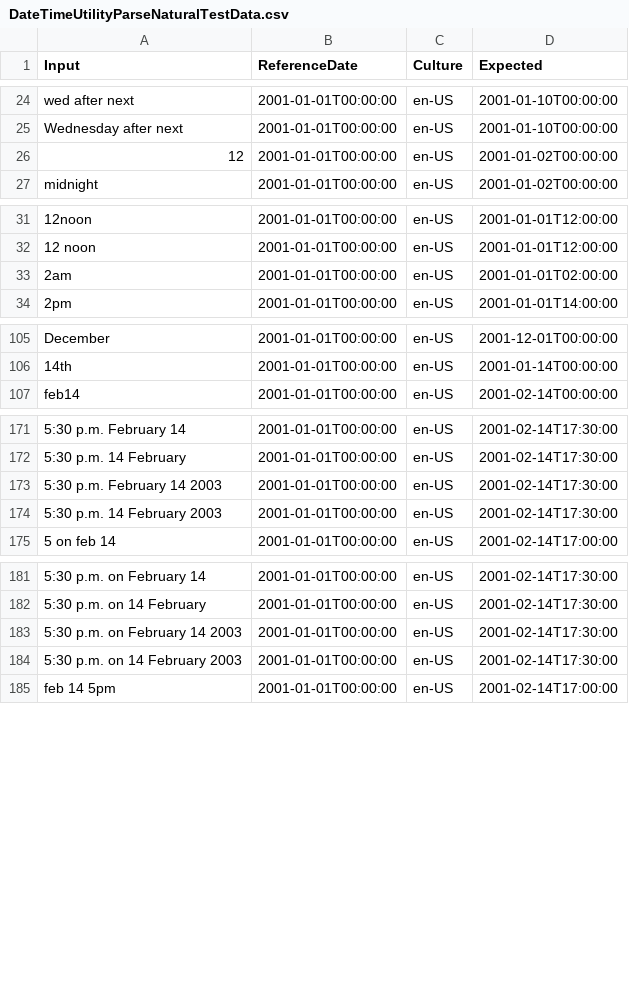
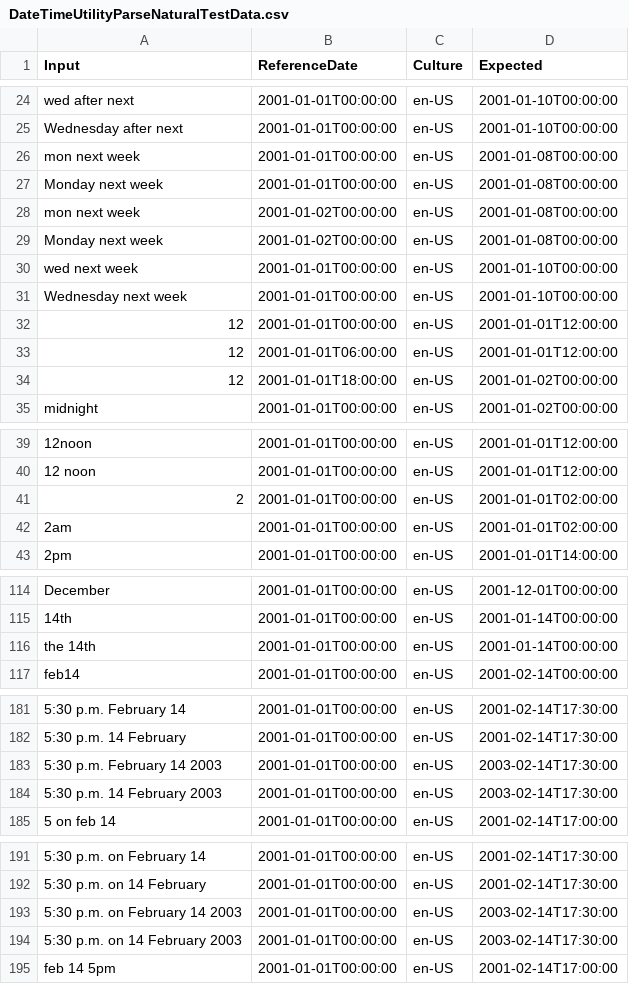
Before and after one commit to dziemborowicz/hourglass, a CSV file: Hourglass.Test/Resources/DateTimeUtilityParseNaturalTestData.csv, drawn as a sheet; only a part is shown, gaps mark what is left out; the diff covers the shown part only.

Commit message:
Rewrite DateTime and TimeSpan parsers

```diff
--- a/Hourglass.Test/Resources/DateTimeUtilityParseNaturalTestData.csv
+++ b/Hourglass.Test/Resources/DateTimeUtilityParseNaturalTestData.csv
@@ -25,3 +25,11 @@
 "Wednesday after next","2001-01-01T00:00:00","en-US","2001-01-10T00:00:00"
-"12","2001-01-01T00:00:00","en-US","2001-01-02T00:00:00"
+"mon next week","2001-01-01T00:00:00","en-US","2001-01-08T00:00:00"
+"Monday next week","2001-01-01T00:00:00","en-US","2001-01-08T00:00:00"
+"mon next week","2001-01-02T00:00:00","en-US","2001-01-08T00:00:00"
+"Monday next week","2001-01-02T00:00:00","en-US","2001-01-08T00:00:00"
+"wed next week","2001-01-01T00:00:00","en-US","2001-01-10T00:00:00"
+"Wednesday next week","2001-01-01T00:00:00","en-US","2001-01-10T00:00:00"
+"12","2001-01-01T00:00:00","en-US","2001-01-01T12:00:00"
+"12","2001-01-01T06:00:00","en-US","2001-01-01T12:00:00"
+"12","2001-01-01T18:00:00","en-US","2001-01-02T00:00:00"
 "midnight","2001-01-01T00:00:00","en-US","2001-01-02T00:00:00"
@@ -32,2 +40,3 @@
 "12 noon","2001-01-01T00:00:00","en-US","2001-01-01T12:00:00"
+"2","2001-01-01T00:00:00","en-US","2001-01-01T02:00:00"
 "2am","2001-01-01T00:00:00","en-US","2001-01-01T02:00:00"
@@ -106,2 +115,3 @@
 "14th","2001-01-01T00:00:00","en-US","2001-01-14T00:00:00"
+"the 14th","2001-01-01T00:00:00","en-US","2001-01-14T00:00:00"
 "feb14","2001-01-01T00:00:00","en-US","2001-02-14T00:00:00"
@@ -172,4 +182,4 @@
 "5:30 p.m. 14 February","2001-01-01T00:00:00","en-US","2001-02-14T17:30:00"
-"5:30 p.m. February 14 2003","2001-01-01T00:00:00","en-US","2001-02-14T17:30:00"
-"5:30 p.m. 14 February 2003","2001-01-01T00:00:00","en-US","2001-02-14T17:30:00"
+"5:30 p.m. February 14 2003","2001-01-01T00:00:00","en-US","2003-02-14T17:30:00"
+"5:30 p.m. 14 February 2003","2001-01-01T00:00:00","en-US","2003-02-14T17:30:00"
 "5 on feb 14","2001-01-01T00:00:00","en-US","2001-02-14T17:00:00"
@@ -182,4 +192,4 @@
 "5:30 p.m. on 14 February","2001-01-01T00:00:00","en-US","2001-02-14T17:30:00"
-"5:30 p.m. on February 14 2003","2001-01-01T00:00:00","en-US","2001-02-14T17:30:00"
-"5:30 p.m. on 14 February 2003","2001-01-01T00:00:00","en-US","2001-02-14T17:30:00"
+"5:30 p.m. on February 14 2003","2001-01-01T00:00:00","en-US","2003-02-14T17:30:00"
+"5:30 p.m. on 14 February 2003","2001-01-01T00:00:00","en-US","2003-02-14T17:30:00"
 "feb 14 5pm","2001-01-01T00:00:00","en-US","2001-02-14T17:00:00"
```
Also changed, not shown: 11 edited cells elsewhere in this file, Hourglass.Test/Resources/TimeSpanUtilityParseNaturalTestData.csv, 4 other files.
